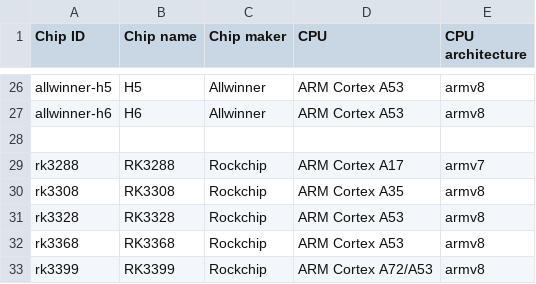
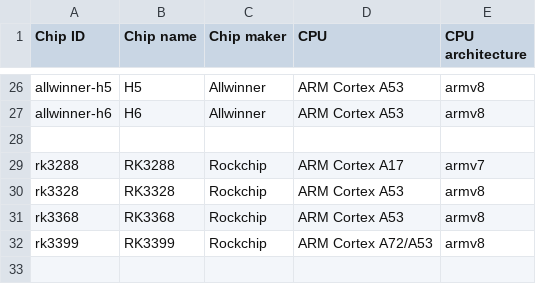
Before and after one commit to johang/sd-card-images, a CSV file: chips.csv, drawn as a sheet; only a part is shown, gaps mark what is left out; the diff names each change by its address in the sheet, - before the commit and + after, or states it on an @@ line.

```diff
--- a/chips.csv
+++ b/chips.csv
-row 30: rk3308 | RK3308 | Rockchip | ARM Cortex A35 | armv8
```
Also changed, not shown: boards.csv, 1 other file.
